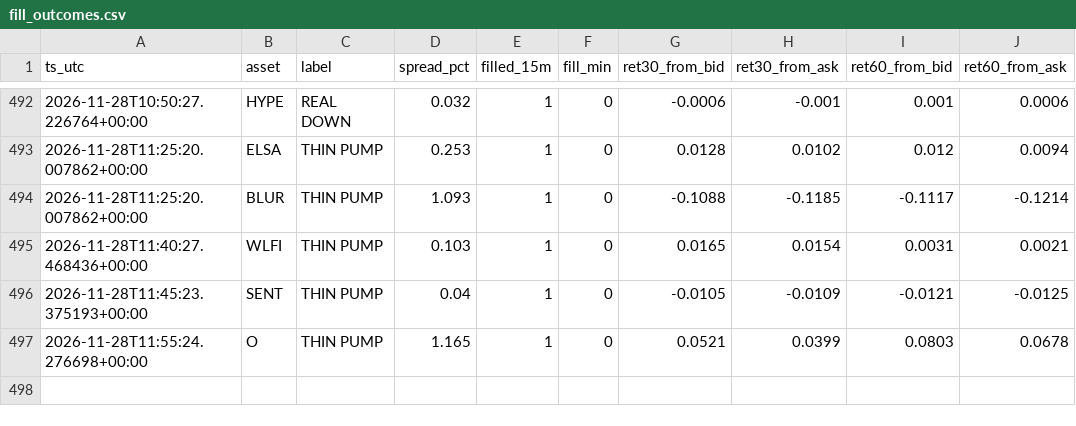
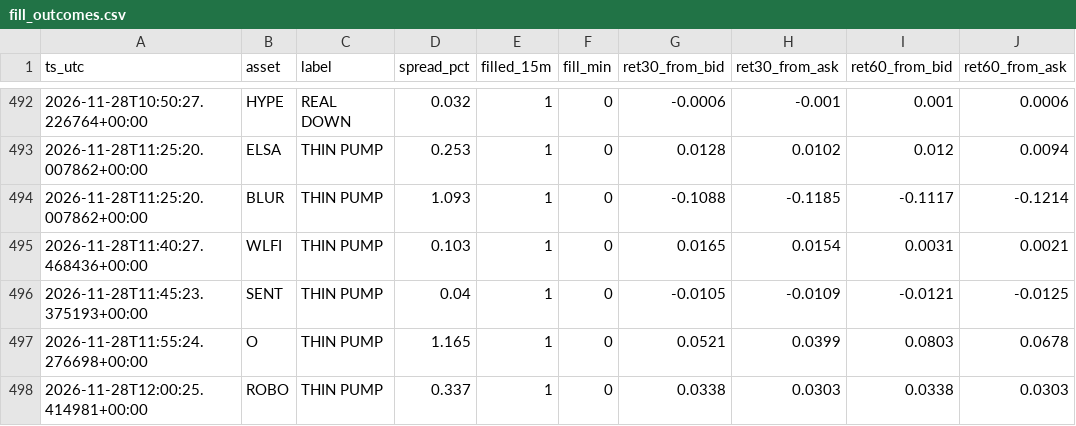
Before and after one commit to allenhuguley-glitch/cscan, a CSV file: fill_outcomes.csv, drawn as a sheet; only a part is shown, gaps mark what is left out.

```diff
--- a/fill_outcomes.csv
+++ b/fill_outcomes.csv
@@ -497 +497,2 @@ ts_utc,asset,label,spread_pct,filled_15m,fill_min,ret30_from_bid,ret30_from_ask,
 2026-11-28T11:55:24.276698+00:00,O,THIN PUMP,1.165,1,0,0.0521,0.0399,0.0803,0.0678
+2026-11-28T12:00:25.414981+00:00,ROBO,THIN PUMP,0.337,1,0,0.0338,0.0303,0.0338,0.0303
```
Also changed, not shown: early_checks_log.csv, fill_log.csv, 6 other files.
